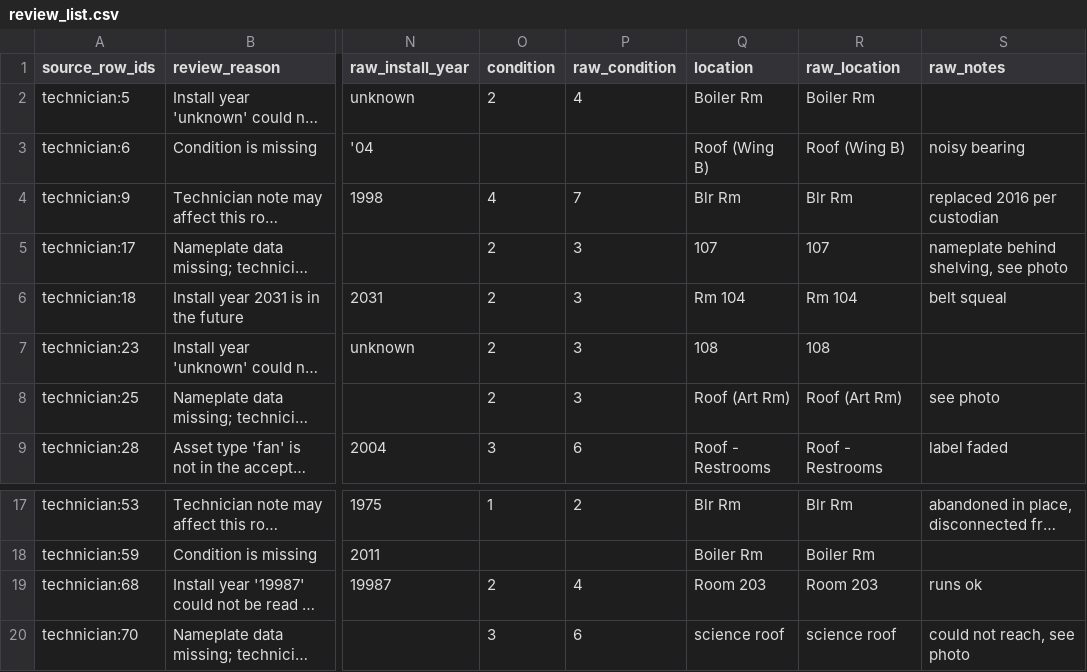
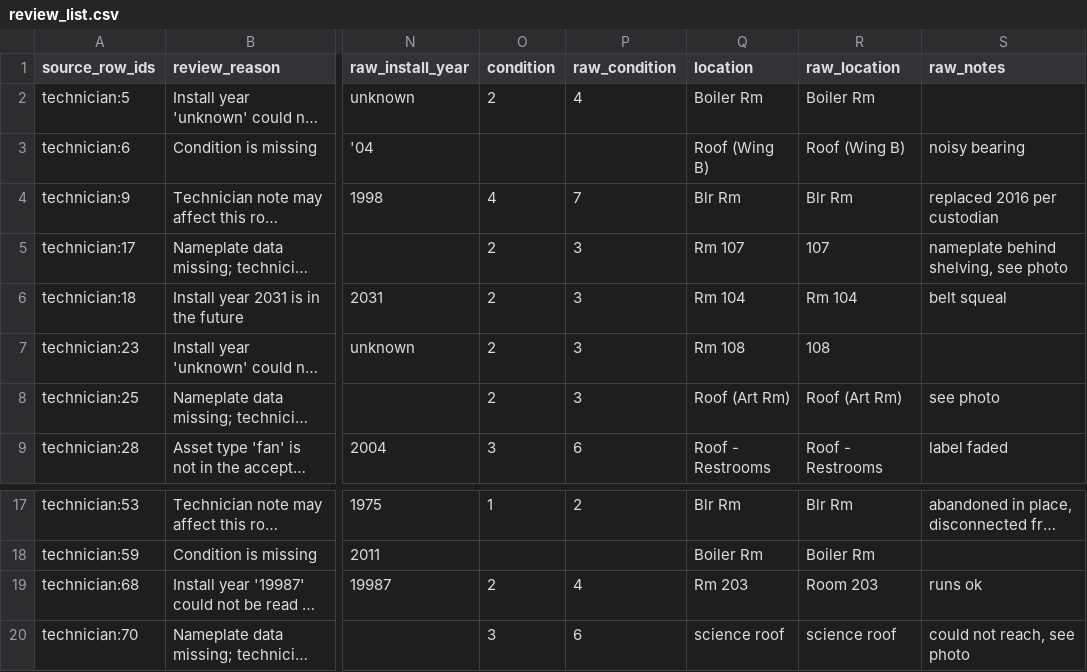
Before and after one commit to lkomenski/fca-reconcile, a CSV file: output/review_list.csv, drawn as a sheet; only a part is shown, gaps mark what is left out; long unchanged cells end in …; the diff names each change by its address in the sheet, - before the commit and + after, or states it on an @@ line.

```diff
--- a/output/review_list.csv
+++ b/output/review_list.csv
-Q5 (location): 107
+Q5 (location): Rm 107
-Q7 (location): 108
+Q7 (location): Rm 108
-Q19 (location): Room 203
+Q19 (location): Rm 203
```
Also changed, not shown: output/import_ready.csv, 8 other files.
